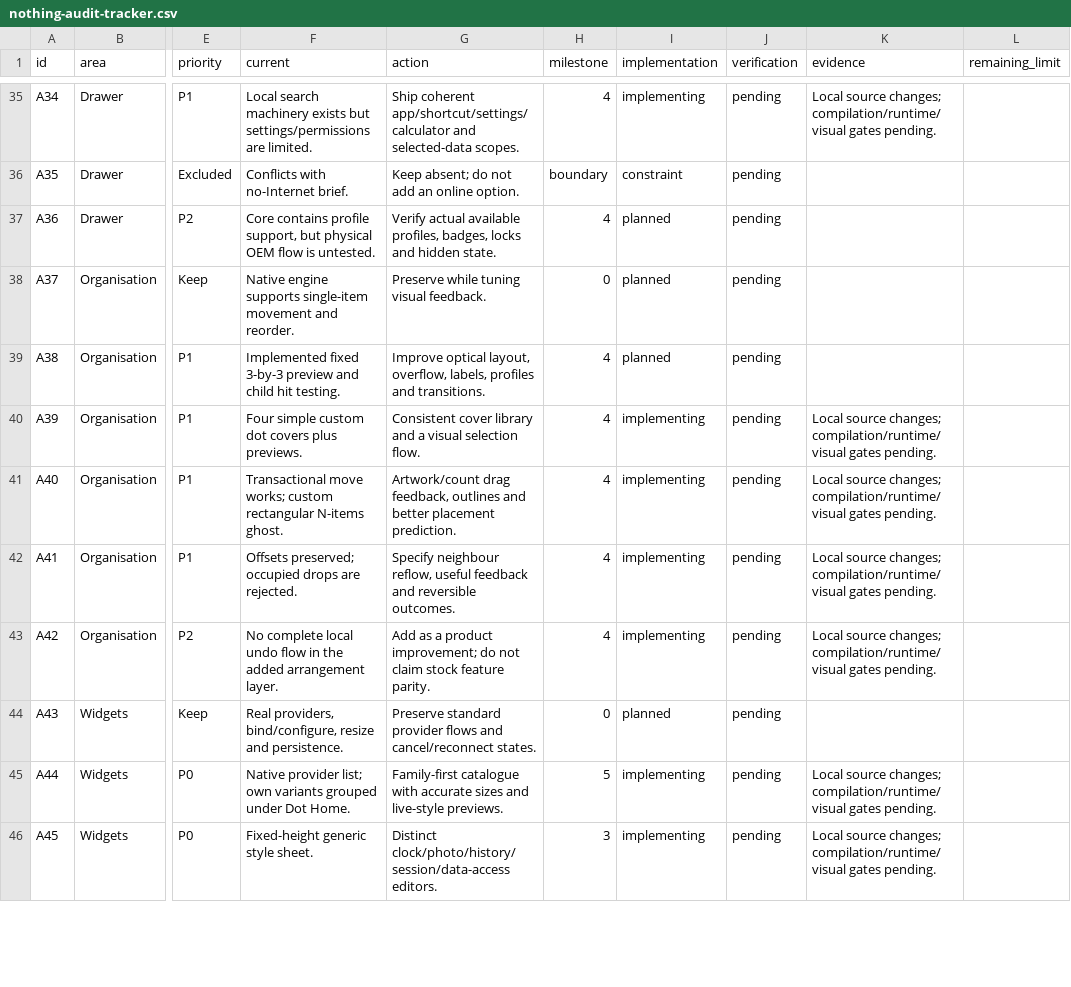
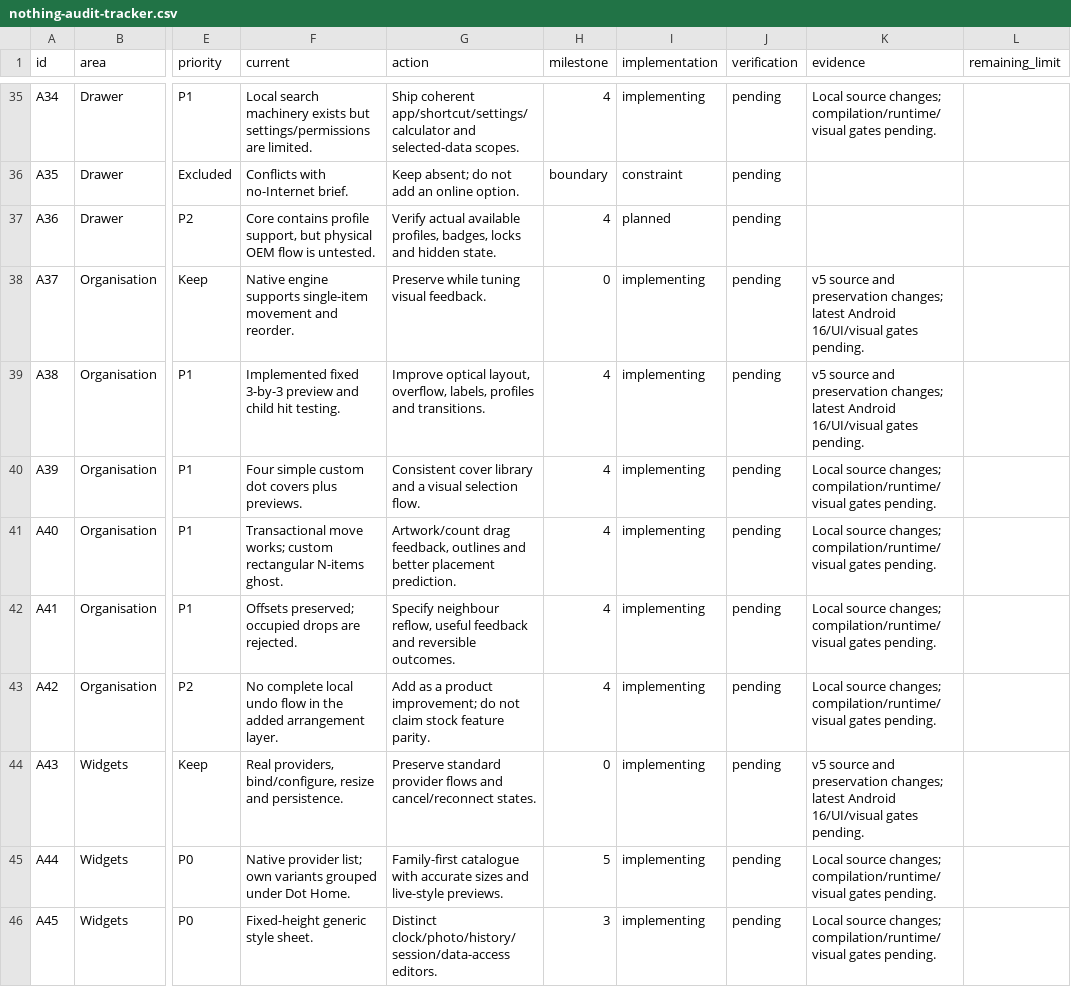
Before and after one commit to Nrajesh0/Launcher-by-rj, a CSV file: docs/implementation/nothing-audit-tracker.csv, drawn as a sheet; only a part is shown, gaps mark what is left out; the diff covers the shown part only; the diff names each change by its address in the sheet, - before the commit and + after, or states it on an @@ line.

```diff
--- a/docs/implementation/nothing-audit-tracker.csv
+++ b/docs/implementation/nothing-audit-tracker.csv
-I38:I39 (implementation): planned
+I38:I39 (implementation): implementing
-K38:K39 (evidence): (empty)
+K38:K39 (evidence): v5 source and preservation changes; latest Android 16/UI/visual gates pending.
-I44 (implementation): planned
+I44 (implementation): implementing
-K44 (evidence): (empty)
+K44 (evidence): v5 source and preservation changes; latest Android 16/UI/visual gates pending.
```
Also changed, not shown: 52 edited cells elsewhere in this file, 37 other files.
